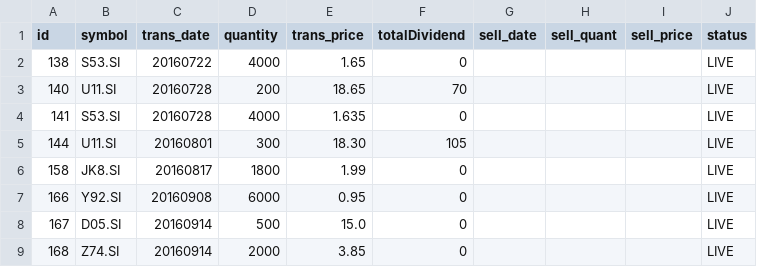
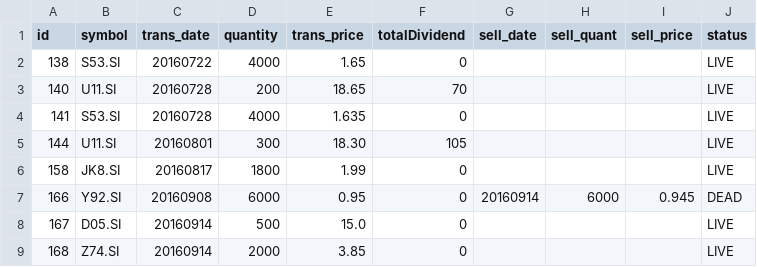
Before and after one commit to ozyxzzzss/git_csv, a CSV file: live.csv, drawn as a sheet.

Commit message:
Update live.csv

```diff
--- a/live.csv
+++ b/live.csv
@@ -6,3 +6,3 @@ id,symbol,trans_date,quantity,trans_price, totalDividend, sell_date,sell_quant,
 158,JK8.SI,20160817,1800,1.99,0,,,,LIVE
-166,Y92.SI,20160908,6000,0.95,0,,,,LIVE
+166,Y92.SI,20160908,6000,0.95,0,20160914,6000,0.945,DEAD
 167,D05.SI,20160914,500,15.0,0,,,,LIVE
```
